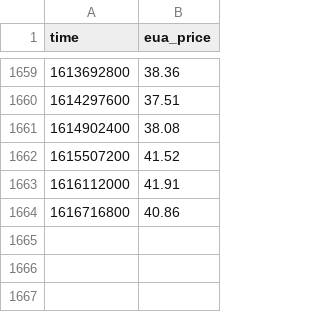
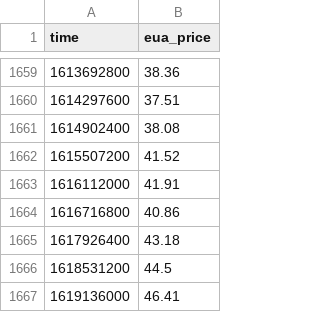
Before and after one commit to B-FfF/stadtwerk-mit-zukunft, a CSV file: _data/eua_price.csv, drawn as a sheet; only a part is shown, gaps mark what is left out; the diff names each change by its address in the sheet, - before the commit and + after, or states it on an @@ line.

Commit message:
Update latest EUA prices

```diff
--- a/_data/eua_price.csv
+++ b/_data/eua_price.csv
+row 1665: 1617926400 | 43.18
+row 1666: 1618531200 | 44.5
+row 1667: 1619136000 | 46.41
```
